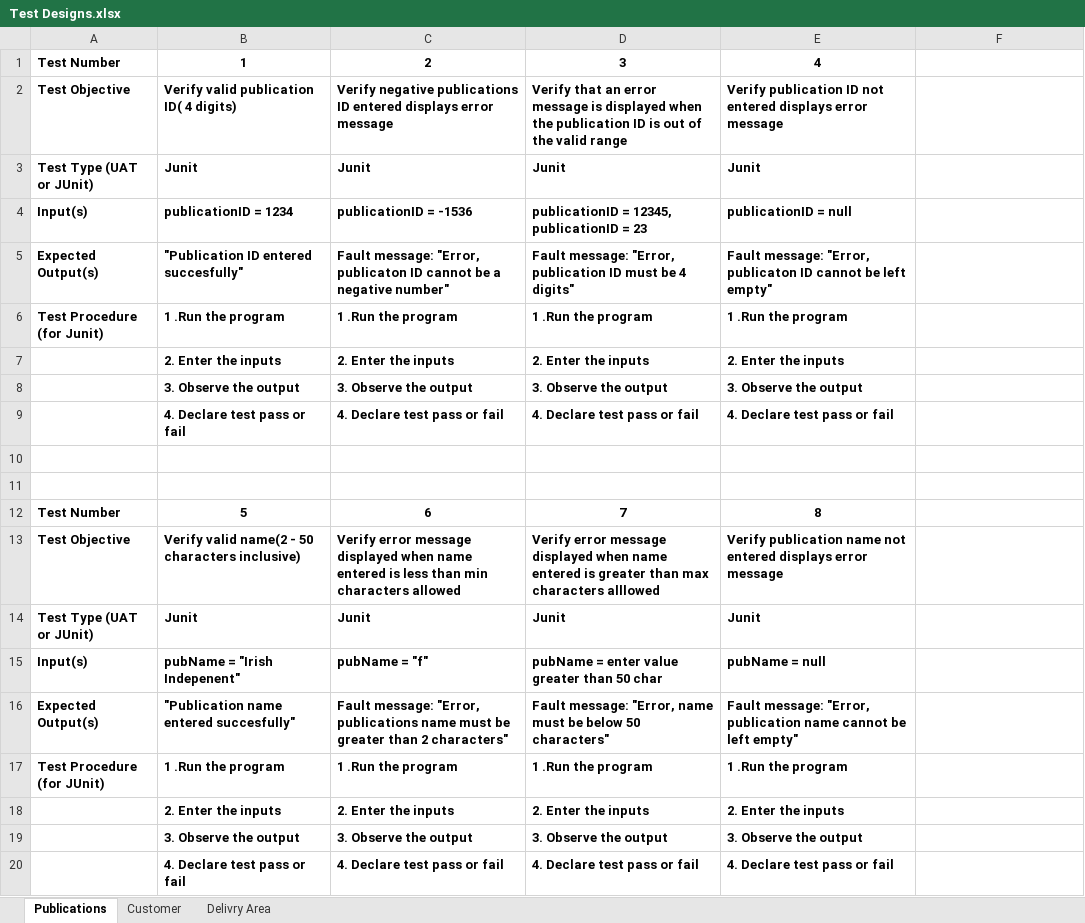
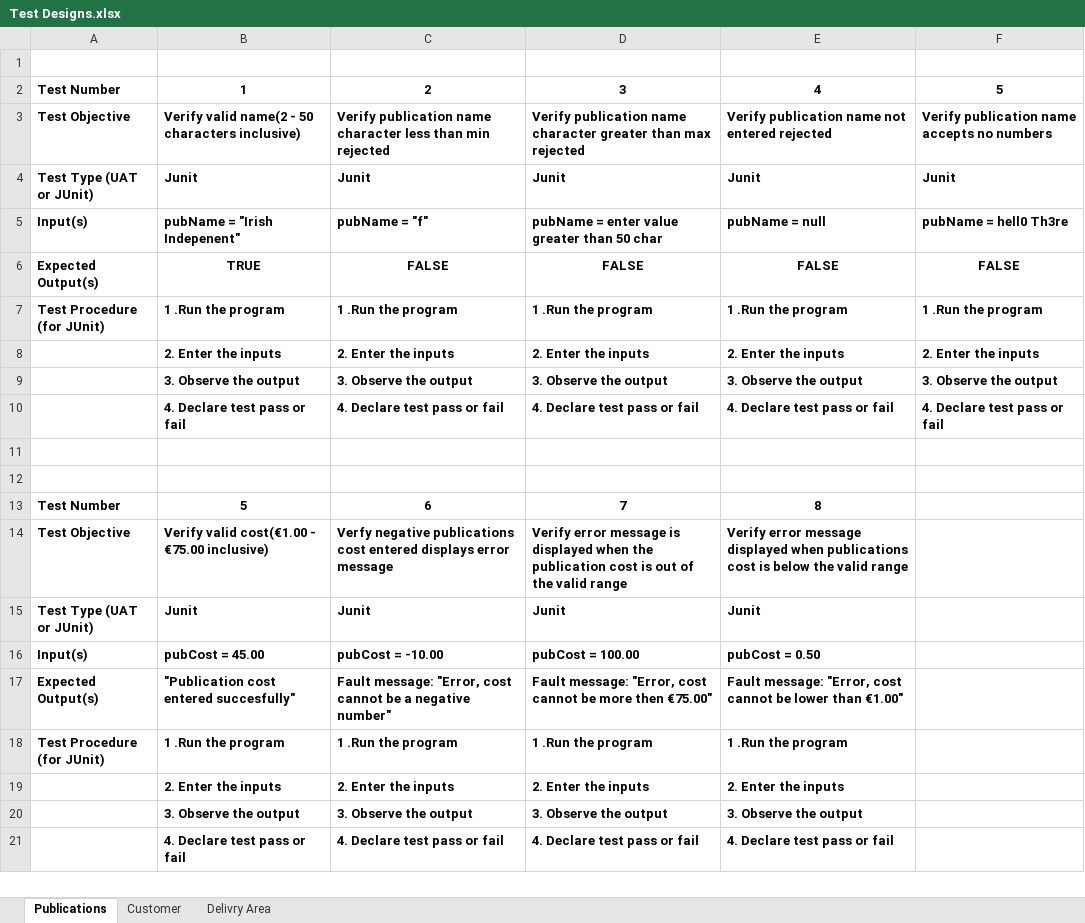
Before and after one commit to toney200/SoftwareEngineeringGroup, an Excel workbook: Documents/Test Designs.xlsx, sheet Publications, drawn as a sheet; only a part is shown; values as stored, in another font and other column widths than the file's, no borders; removed rows and columns are numbered as before the commit, all else as after; the diff covers the shown part only; the diff names each change by its address in the sheet, - before the commit and + after, or states it on an @@ line.

Commit message:
test

```diff
--- a/Documents/Test Designs.xlsx (sheet Publications)
+++ b/Documents/Test Designs.xlsx (sheet Publications)
+row 1: (empty)
-F2: (empty)
+F2: 5
-B3: Verify valid publication ID( 4 digits)
+B3: Verify valid name(2 - 50 characters inclusive)
-C3: Verify negative publications ID entered displays error message
+C3: Verify publication name character less than min rejected
-D3: Verify that an error message is displayed when the publication ID is out of the valid range
+D3: Verify publication name character greater than max rejected
-E3: Verify publication ID not entered displays error message
+E3: Verify publication name not entered rejected
-F3: (empty)
+F3: Verify publication name accepts no numbers
-row 3: Test Type (UAT or JUnit) | Junit | Junit | Junit | Junit
-row 4: Input(s) | publicationID = 1234 | publicationID = -1536 | publicationID = 12345, publicationID = 23 | publicationID = null
-row 5: Expected Output(s) | "Publication ID entered succesfully" | Fault message: "Error, publicaton ID cannot be a negative number" | Fault message: "Error, publication ID must be 4 digits" | Fault message: "Error, publicaton ID cannot be left empty"
+row 4: Test Type (UAT or JUnit) | Junit | Junit | Junit | Junit | Junit
+row 5: Input(s) | pubName = "Irish Indepenent" | pubName = "f" | pubName = enter value greater than 50 char | pubName = null | pubName = hell0 Th3re
+row 6: Expected Output(s) | TRUE | FALSE | FALSE | FALSE | FALSE
-A7: Test Procedure (for Junit)
+A7: Test Procedure (for JUnit)
-F7: (empty)
+F7: 1 .Run the program
@@ row 7 moved to row 30: 2. Enter the inputs @@
@@ row 8 moved to row 31: 3. Observe the output @@
@@ row 9 moved to row 32: 4. Declare test pass or fail @@
@@ row 29 moved to row 8: 2. Enter the inputs @@
@@ row 30 moved to row 9: 3. Observe the output @@
@@ row 31 moved to row 10: 4. Declare test pass or fail @@
-B14: Verify valid name(2 - 50 characters inclusive)
+B14: Verify valid cost(€1.00 - €75.00 inclusive)
-C14: Verify error message displayed when name entered is less than min characters allowed
+C14: Verfy negative publications cost entered displays error message
-D14: …error message displayed when name entered is greater than max characters alllowed
+D14: …error message is displayed when the publication cost is out of the valid range
-E14: Verify publication name not entered displays error message
+E14: Verify error message displayed when publications cost is below the valid range
-row 15: Input(s) | pubName = "Irish Indepenent" | pubName = "f" | pubName = enter value greater than 50 char | pubName = null
+row 16: Input(s) | pubCost = 45.00 | pubCost = -10.00 | pubCost = 100.00 | pubCost = 0.50
-B17: "Publication name entered succesfully"
+B17: "Publication cost entered succesfully"
-C17: …message: "Error, publications name must be greater than 2 characters"
+C17: …message: "Error, cost cannot be a negative number"
-D17: …message: "Error, name must be below 50 characters"
+D17: …message: "Error, cost cannot be more then €75.00"
-E17: …message: "Error, publication name cannot be left empty"
+E17: …message: "Error, cost cannot be lower than €1.00"
```
Also changed, not shown: 3 added rows, 14 removed rows and 21 edited cells elsewhere in this sheet, 2 other files.
